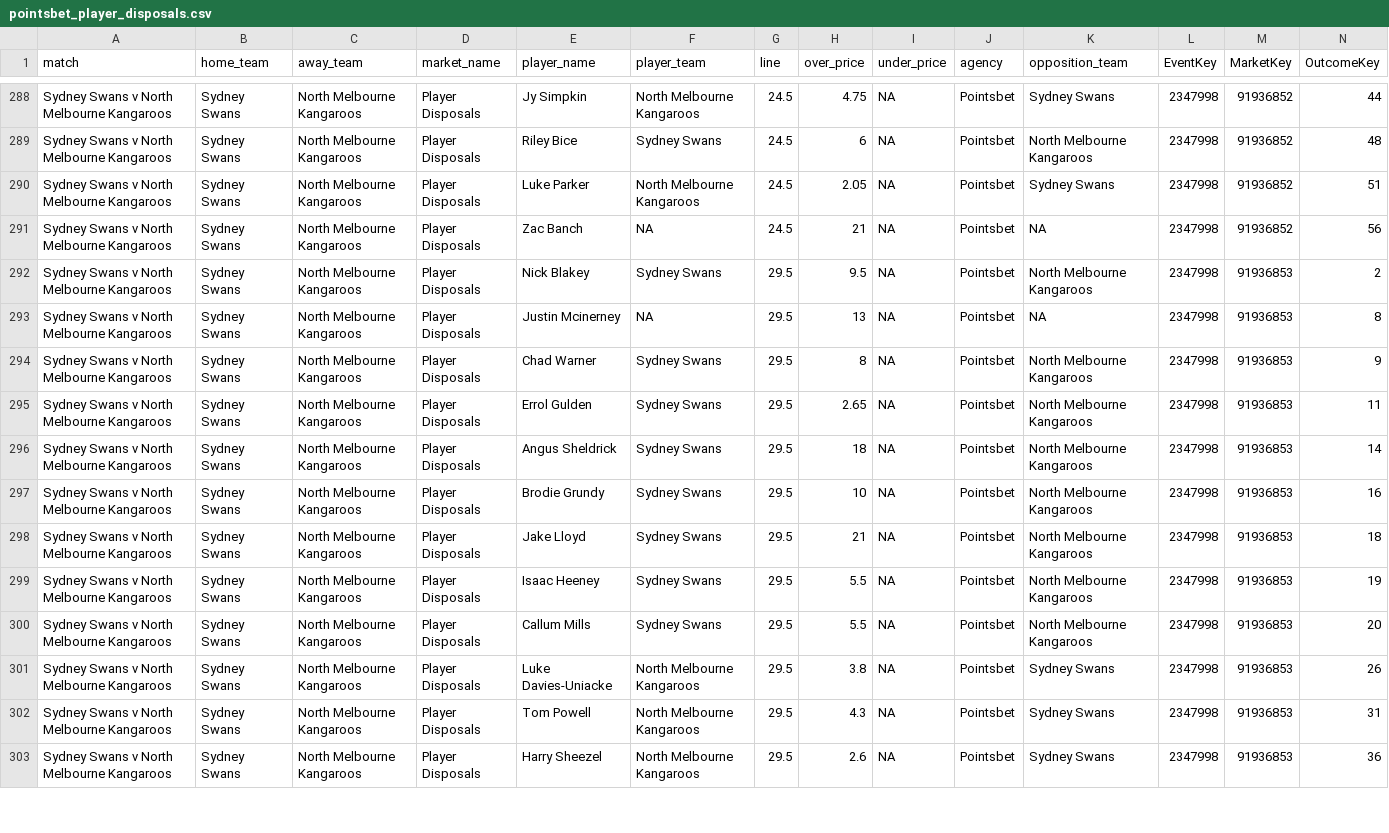
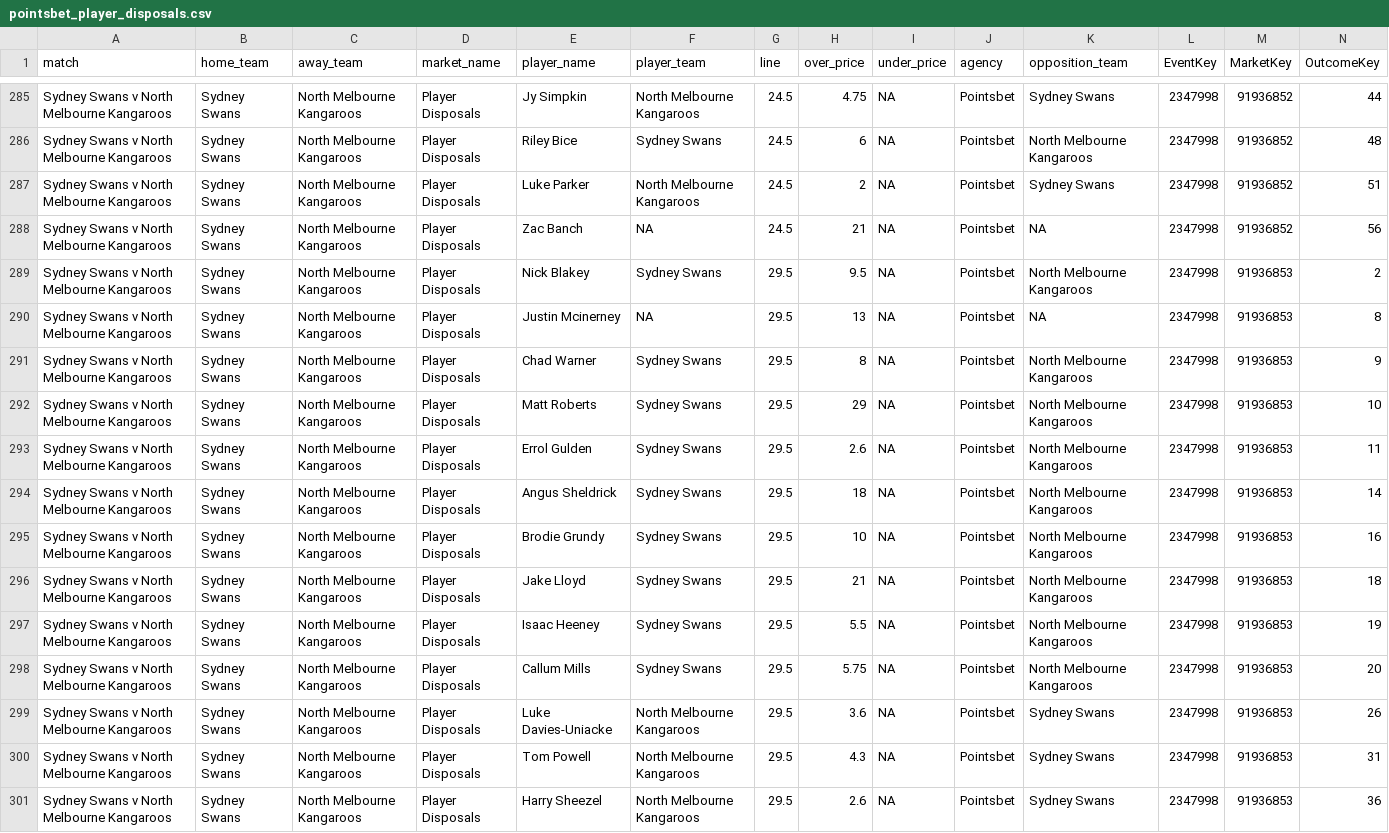
Before and after one commit to jamesbrown1417/AFL, a CSV file: Data/scraped_odds/pointsbet_player_disposals.csv, drawn as a sheet; only a part is shown, gaps mark what is left out; addresses are those after the commit; rows hold the shown columns only; the diff covers the shown part only; the diff names each change by its address in the sheet, - before the commit and + after, or states it on an @@ line.

```diff
--- a/Data/scraped_odds/pointsbet_player_disposals.csv
+++ b/Data/scraped_odds/pointsbet_player_disposals.csv
-H287 (over_price): 2.05
+H287 (over_price): 2
+row 292: Sydney Swans v North Melbourne Kangaroos | Sydney Swans | North Melbourne Kangaroos | Player Disposals | Matt Roberts | Sydney Swans | 29.5 | 29 | NA | Pointsbet | North Melbourne Kangaroos | 2347998 | 91936853 | 10
-H293 (over_price): 2.65
+H293 (over_price): 2.6
-H298 (over_price): 5.5
+H298 (over_price): 5.75
-H299 (over_price): 3.8
+H299 (over_price): 3.6
```
Also changed, not shown: 4 removed rows and 93 edited cells elsewhere in this file, Data/scraped_odds/pointsbet_player_fantasy_points.csv, 17 other files.
